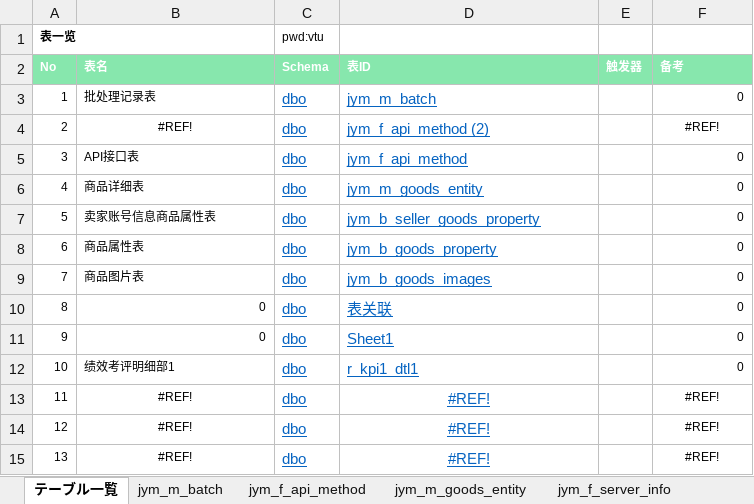
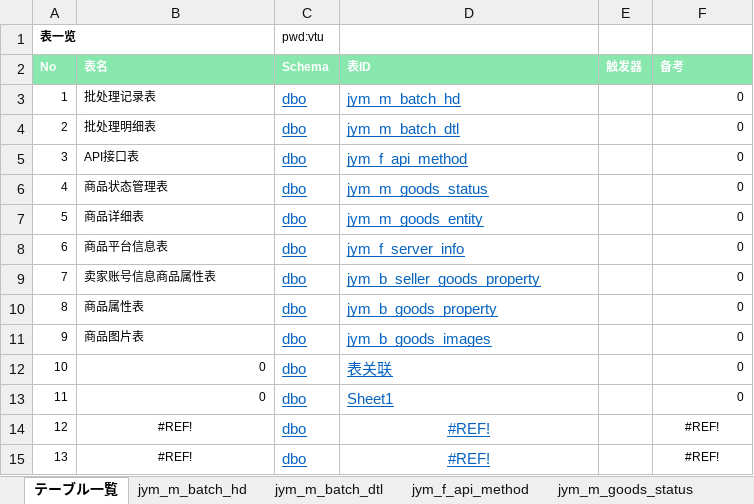
Before and after one commit to jym-developmemt/Doc, an Excel workbook: DB表_定义书.xlsm, sheet テーブル一覧, drawn as a sheet; only a part is shown; values as stored, in another font and other column widths than the file's, no borders; the diff names each change by its address in the sheet, - before the commit and + after, or states it on an @@ line.

```diff
--- a/DB表_定义书.xlsm (sheet テーブル一覧)
+++ b/DB表_定义书.xlsm (sheet テーブル一覧)
-sheet tab: jym_m_batch
+sheet tab: jym_m_batch_hd
+sheet tab: jym_m_batch_dtl
+sheet tab: jym_m_goods_status
-D3 (表ID): jym_m_batch
+D3 (表ID): jym_m_batch_hd
-B4 (表名): #REF!
+B4 (表名): 批处理明细表
-B4 alignment: center
+B4 alignment: left
-D4 (表ID): jym_f_api_method (2)
+D4 (表ID): jym_m_batch_dtl
-F4 (备考): #REF!
+F4 (备考): 0
-F4 alignment: center
+F4 alignment: right
-B6 (表名): 商品详细表
+B6 (表名): 商品状态管理表
-D6 (表ID): jym_m_goods_entity
+D6 (表ID): jym_m_goods_status
-B7 (表名): 卖家账号信息商品属性表
+B7 (表名): 商品详细表
-D7 (表ID): jym_b_seller_goods_property
+D7 (表ID): jym_m_goods_entity
-B8 (表名): 商品属性表
+B8 (表名): 商品平台信息表
-D8 (表ID): jym_b_goods_property
+D8 (表ID): jym_f_server_info
-B9 (表名): 商品图片表
+B9 (表名): 卖家账号信息商品属性表
-D9 (表ID): jym_b_goods_images
+D9 (表ID): jym_b_seller_goods_property
-B10 (表名): 0
+B10 (表名): 商品属性表
-D10 (表ID): 表关联
+D10 (表ID): jym_b_goods_property
-B11 (表名): 0
+B11 (表名): 商品图片表
-D11 (表ID): Sheet1
+D11 (表ID): jym_b_goods_images
-B12 (表名): 绩效考评明细部1
+B12 (表名): 0
-D12 (表ID): r_kpi1_dtl1
+D12 (表ID): 表关联
-B13 (表名): #REF!
+B13 (表名): 0
-B13 alignment: center
+B13 alignment: right
-D13 (表ID): #REF!
+D13 (表ID): Sheet1
-D13 alignment: center
+D13 alignment: left
-F13 (备考): #REF!
+F13 (备考): 0
-F13 alignment: center
+F13 alignment: right
```
Also changed, not shown: sheet jym_m_batch_hd, sheet jym_m_goods_entity, sheet jym_f_server_info, sheet jym_f_api_method, sheet jym_b_goods_property, sheet jym_b_seller_goods_property, 1 more sheet, charts or pictures, 交易猫提供文档/成品号生产游戏对应商品发布id-V9.xlsx.
